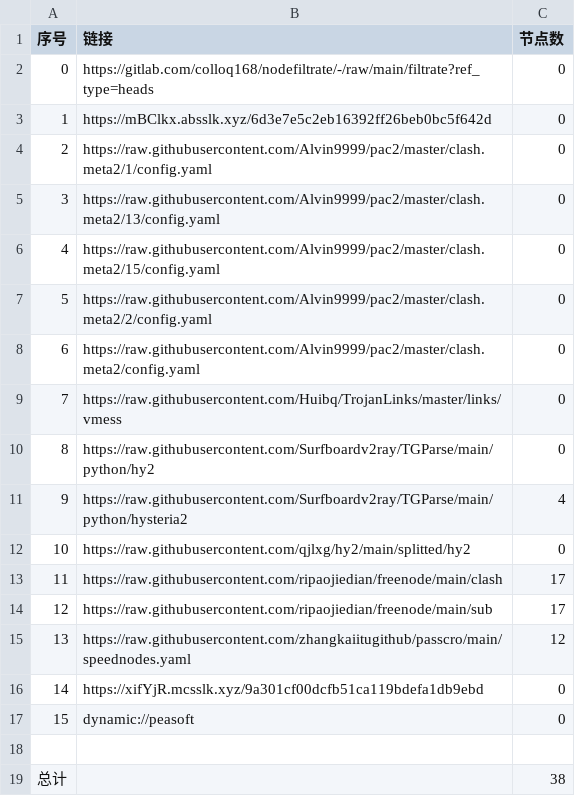
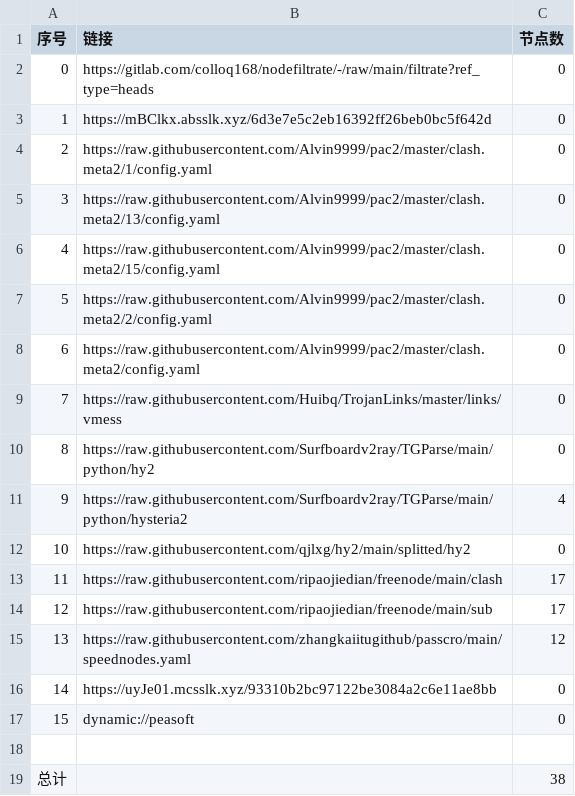
Before and after one commit to x-isd/AutoMergePublicNodes, a CSV file: list_result.csv, drawn as a sheet.

```diff
--- a/list_result.csv
+++ b/list_result.csv
@@ -15,3 +15,3 @@
 13,https://raw.githubusercontent.com/zhangkaiitugithub/passcro/main/speednodes.yaml,12
-14,https://xifYjR.mcsslk.xyz/9a301cf00dcfb51ca119bdefa1db9ebd,0
+14,https://uyJe01.mcsslk.xyz/93310b2bc97122be3084a2c6e11ae8bb,0
 15,dynamic://peasoft,0
```
Also changed, not shown: 3 other files.
